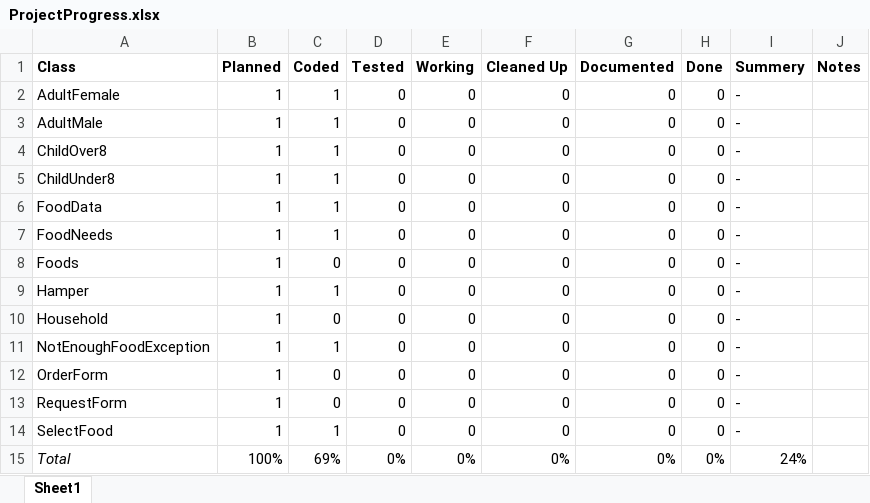
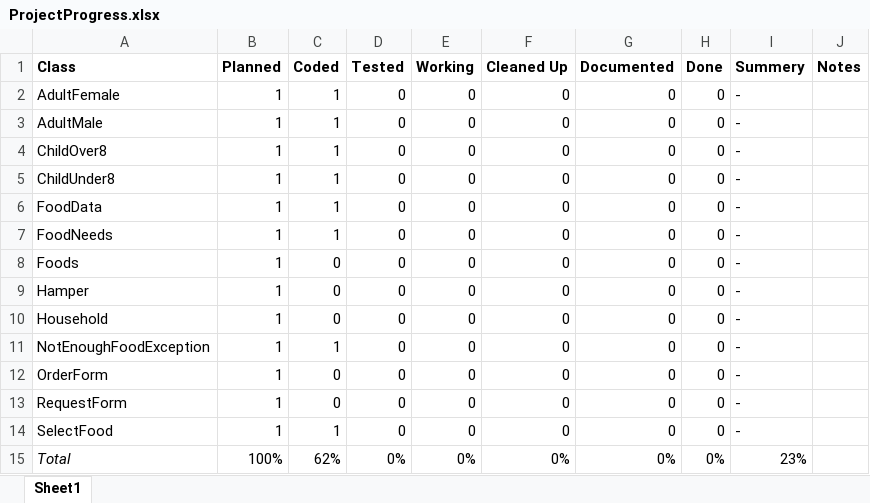
Before and after one commit to thesixtium/ENSF-409-Final-Project, an Excel workbook: misc/ProjectProgress.xlsx, sheet Sheet1, drawn as a sheet; values as stored, in another font and other column widths than the file's, no borders; the diff names each change by its address in the sheet, - before the commit and + after, or states it on an @@ line.

Commit message:
Update ProjectProgress.xlsx

```diff
--- a/misc/ProjectProgress.xlsx (sheet Sheet1)
+++ b/misc/ProjectProgress.xlsx (sheet Sheet1)
-C9 (Coded): 1
+C9 (Coded): 0
-C15 (Coded): 69%
+C15 (Coded): 62%
-I15 (Summery): 24%
+I15 (Summery): 23%
```
